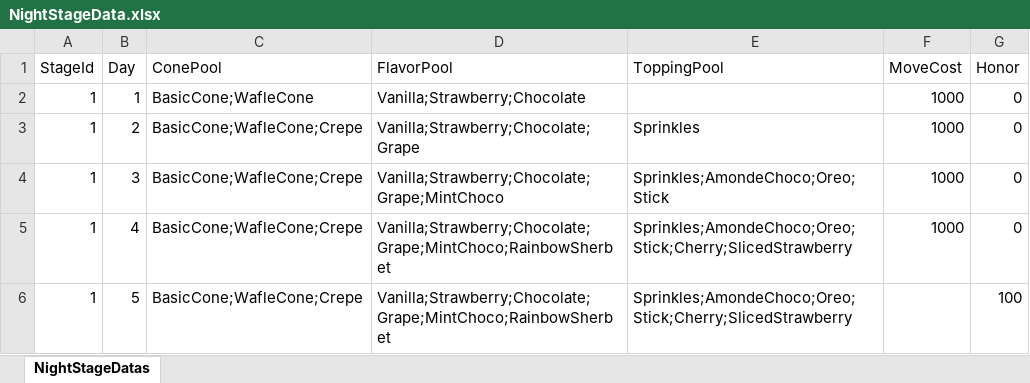
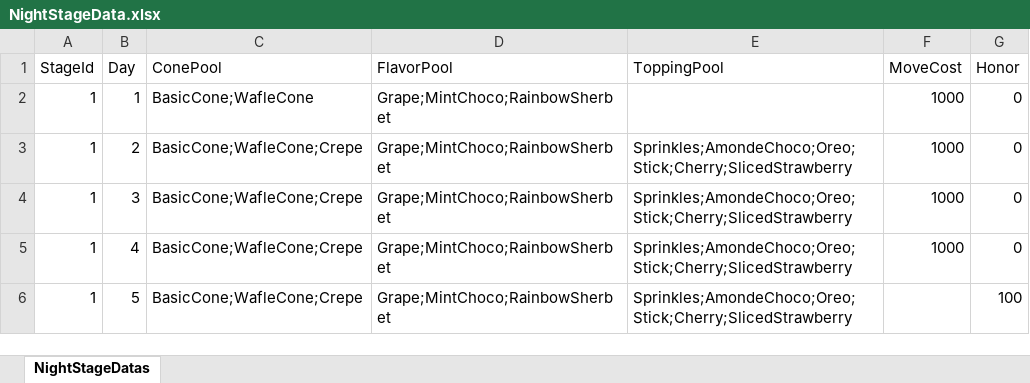
Before and after one commit to rpopic2/gamejam-icecream, an Excel workbook: Assets/Scripts/Data/Excels/NightStageData.xlsx, sheet NightStageDatas, drawn as a sheet; values as stored, in another font and other column widths than the file's, no borders; charts and pictures not drawn; the diff names each change by its address in the sheet, - before the commit and + after, or states it on an @@ line.

```diff
--- a/Assets/Scripts/Data/Excels/NightStageData.xlsx (sheet NightStageDatas)
+++ b/Assets/Scripts/Data/Excels/NightStageData.xlsx (sheet NightStageDatas)
-D2 (FlavorPool): Vanilla;Strawberry;Chocolate
+D2 (FlavorPool): Grape;MintChoco;RainbowSherbet
-D3 (FlavorPool): Vanilla;Strawberry;Chocolate;Grape
+D3 (FlavorPool): Grape;MintChoco;RainbowSherbet
-E3 (ToppingPool): Sprinkles
+E3 (ToppingPool): Sprinkles;AmondeChoco;Oreo;Stick;Cherry;SlicedStrawberry
-D4 (FlavorPool): Vanilla;Strawberry;Chocolate;Grape;MintChoco
+D4 (FlavorPool): Grape;MintChoco;RainbowSherbet
-E4 (ToppingPool): Sprinkles;AmondeChoco;Oreo;Stick
+E4 (ToppingPool): Sprinkles;AmondeChoco;Oreo;Stick;Cherry;SlicedStrawberry
-D5:D6 (FlavorPool): Vanilla;Strawberry;Chocolate;Grape;MintChoco;RainbowSherbet
+D5:D6 (FlavorPool): Grape;MintChoco;RainbowSherbet
```
Also changed, not shown: charts or pictures, 10 other files.
